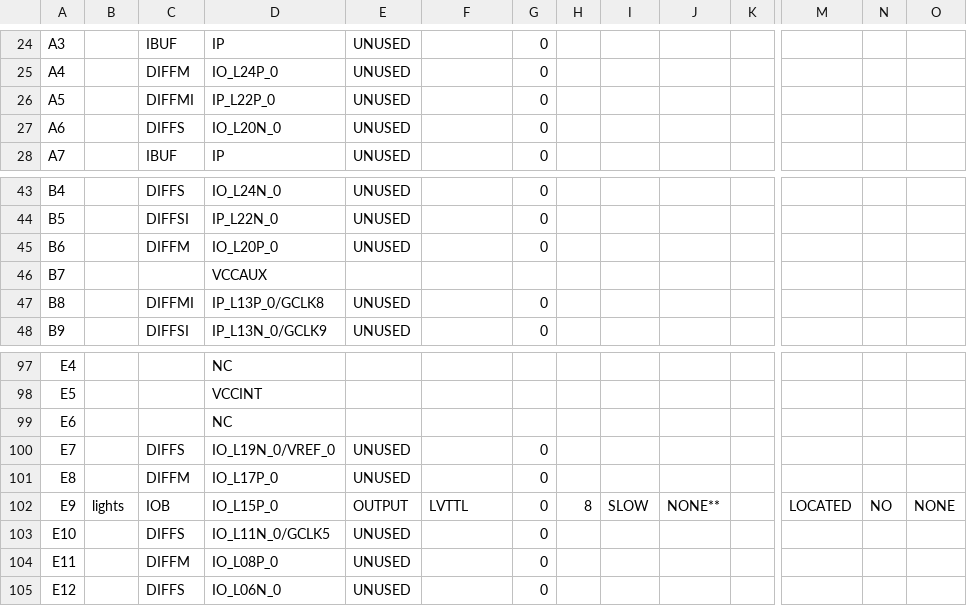
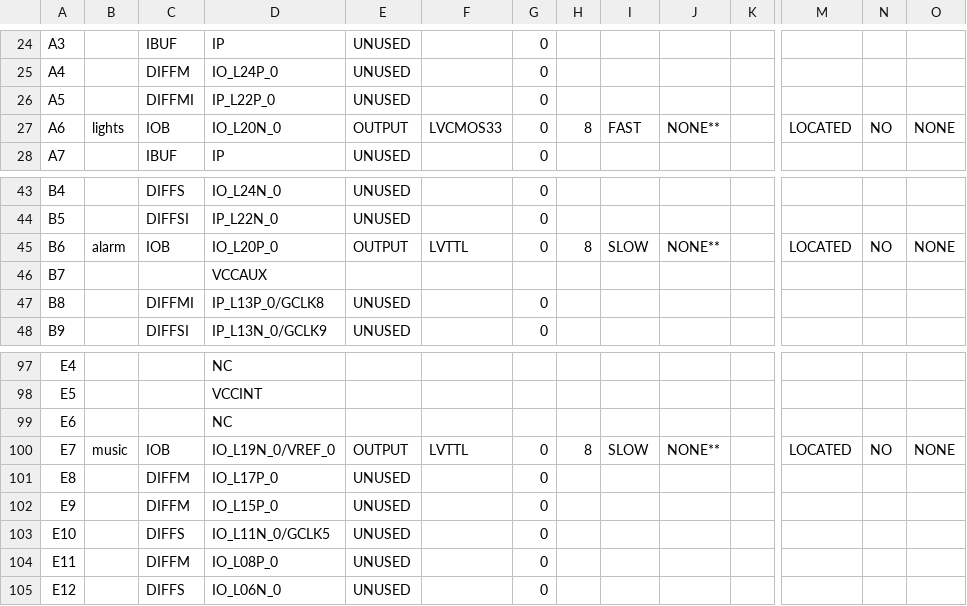
Before and after one commit to AllanLeon/SpartanHome, a CSV file: SpartanHome_pad.csv, drawn as a sheet; only a part is shown, gaps mark what is left out; the diff covers the shown part only; the diff names each change by its address in the sheet, - before the commit and + after, or states it on an @@ line.

```diff
--- a/SpartanHome_pad.csv
+++ b/SpartanHome_pad.csv
-B27: (empty)
+B27: lights
-C27: DIFFS
+C27: IOB
-E27: UNUSED
+E27: OUTPUT
-F27: (empty)
+F27: LVCMOS33
-H27: (empty)
+H27: 8
-I27: (empty)
+I27: FAST
-J27: (empty)
+J27: NONE**
-M27: (empty)
+M27: LOCATED
-N27: (empty)
+N27: NO
-O27: (empty)
+O27: NONE
-B45: (empty)
+B45: alarm
-C45: DIFFM
+C45: IOB
-E45: UNUSED
+E45: OUTPUT
-F45: (empty)
+F45: LVTTL
-H45: (empty)
+H45: 8
-I45: (empty)
+I45: SLOW
-J45: (empty)
+J45: NONE**
-M45: (empty)
+M45: LOCATED
-N45: (empty)
+N45: NO
-O45: (empty)
+O45: NONE
-B100: (empty)
+B100: music
-C100: DIFFS
+C100: IOB
-E100: UNUSED
+E100: OUTPUT
-F100: (empty)
+F100: LVTTL
-H100: (empty)
+H100: 8
-I100: (empty)
+I100: SLOW
-J100: (empty)
+J100: NONE**
-M100: (empty)
+M100: LOCATED
-N100: (empty)
+N100: NO
-O100: (empty)
+O100: NONE
-B102: lights
+B102: (empty)
-C102: IOB
+C102: DIFFM
-E102: OUTPUT
+E102: UNUSED
-F102: LVTTL
+F102: (empty)
-H102: 8
+H102: (empty)
-I102: SLOW
+I102: (empty)
-J102: NONE**
+J102: (empty)
-M102: LOCATED
+M102: (empty)
-N102: NO
+N102: (empty)
-O102: NONE
+O102: (empty)
```
Also changed, not shown: 54 edited cells elsewhere in this file, 41 other files.
